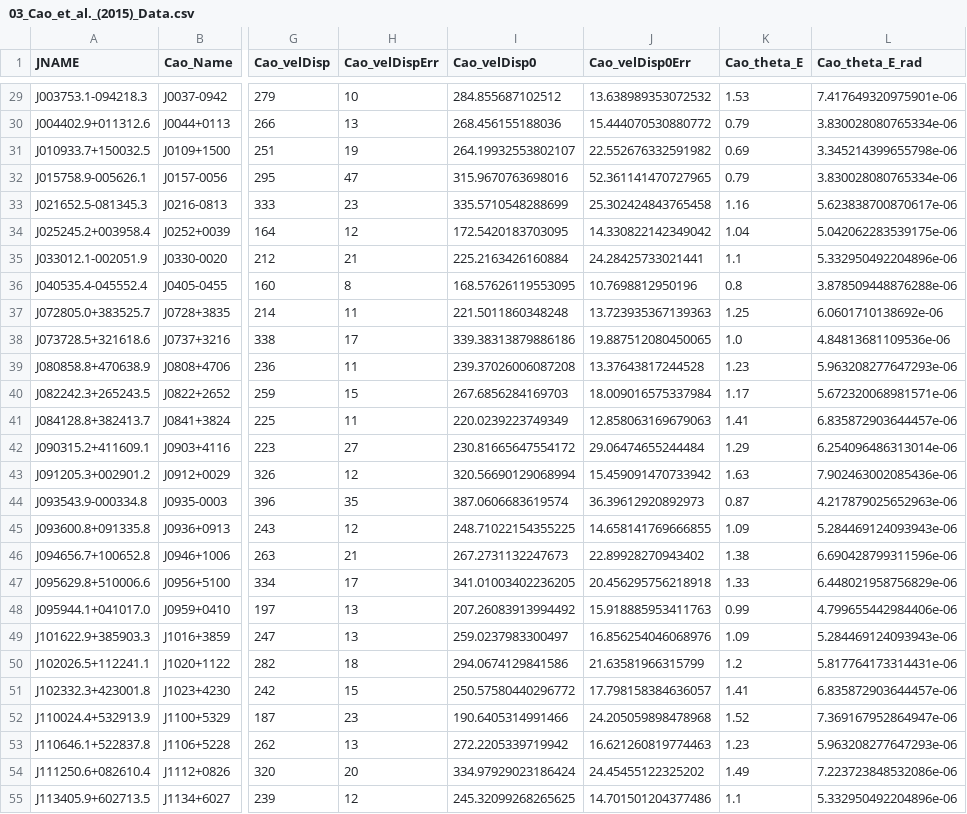
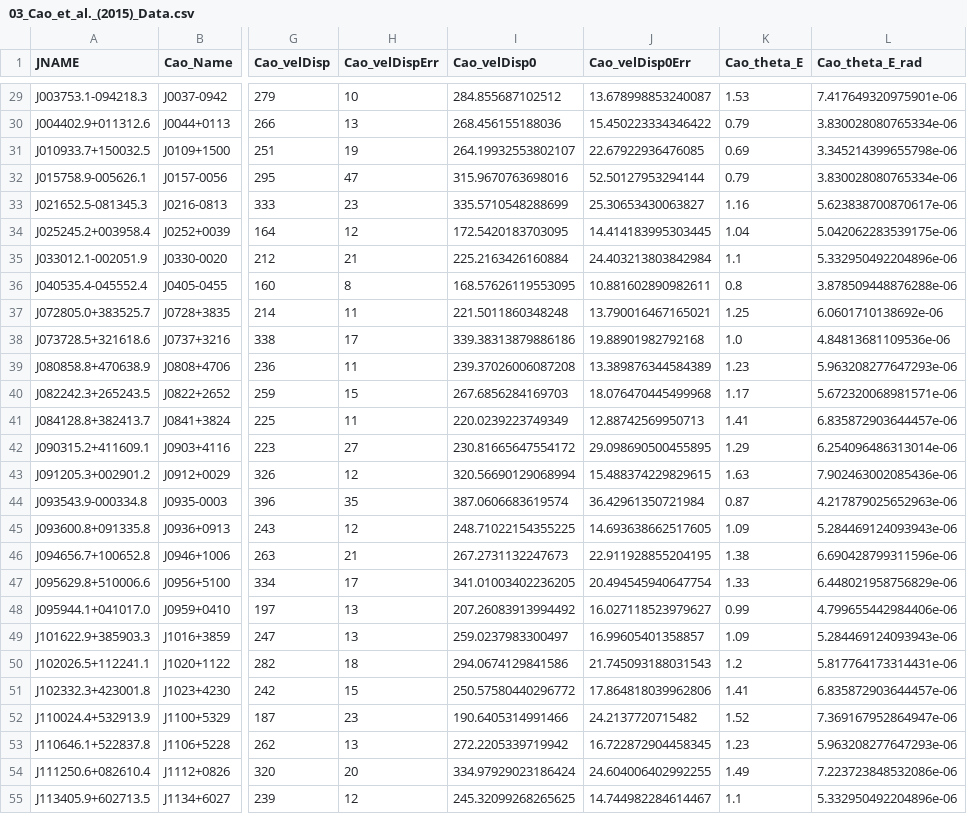
Before and after one commit to CosmoObs/slcomp, a CSV file: notebooks/modified-gravity-tests/03_Cao_et_al._(2015)_Data.csv, drawn as a sheet; only a part is shown, gaps mark what is left out; the diff covers the shown part only; the diff names each change by its address in the sheet, - before the commit and + after, or states it on an @@ line.

```diff
--- a/notebooks/modified-gravity-tests/03_Cao_et_al._(2015)_Data.csv
+++ b/notebooks/modified-gravity-tests/03_Cao_et_al._(2015)_Data.csv
-J29 (Cao_velDisp0Err): 13.638989353072532
+J29 (Cao_velDisp0Err): 13.678998853240087
-J30 (Cao_velDisp0Err): 15.444070530880772
+J30 (Cao_velDisp0Err): 15.450223334346422
-J31 (Cao_velDisp0Err): 22.552676332591982
+J31 (Cao_velDisp0Err): 22.67922936476085
-J32 (Cao_velDisp0Err): 52.361141470727965
+J32 (Cao_velDisp0Err): 52.50127953294144
-J33 (Cao_velDisp0Err): 25.302424843765458
+J33 (Cao_velDisp0Err): 25.30653430063827
-J34 (Cao_velDisp0Err): 14.330822142349042
+J34 (Cao_velDisp0Err): 14.414183995303445
-J35 (Cao_velDisp0Err): 24.28425733021441
+J35 (Cao_velDisp0Err): 24.403213803842984
-J36 (Cao_velDisp0Err): 10.7698812950196
+J36 (Cao_velDisp0Err): 10.881602890982611
-J37 (Cao_velDisp0Err): 13.723935367139363
+J37 (Cao_velDisp0Err): 13.790016467165021
-J38 (Cao_velDisp0Err): 19.887512080450065
+J38 (Cao_velDisp0Err): 19.88901982792168
-J39 (Cao_velDisp0Err): 13.37643817244528
+J39 (Cao_velDisp0Err): 13.389876344584389
-J40 (Cao_velDisp0Err): 18.009016575337984
+J40 (Cao_velDisp0Err): 18.076470445499968
-J41 (Cao_velDisp0Err): 12.858063169679063
+J41 (Cao_velDisp0Err): 12.88742569950713
-J42 (Cao_velDisp0Err): 29.06474655244484
+J42 (Cao_velDisp0Err): 29.098690500455895
-J43 (Cao_velDisp0Err): 15.459091470733942
+J43 (Cao_velDisp0Err): 15.488374229829615
-J44 (Cao_velDisp0Err): 36.39612920892973
+J44 (Cao_velDisp0Err): 36.42961350721984
-J45 (Cao_velDisp0Err): 14.658141769666855
+J45 (Cao_velDisp0Err): 14.693638662517605
-J46 (Cao_velDisp0Err): 22.89928270943402
+J46 (Cao_velDisp0Err): 22.911928855204195
-J47 (Cao_velDisp0Err): 20.456295756218918
+J47 (Cao_velDisp0Err): 20.494545940647754
-J48 (Cao_velDisp0Err): 15.918885953411763
+J48 (Cao_velDisp0Err): 16.027118523979627
-J49 (Cao_velDisp0Err): 16.856254046068976
+J49 (Cao_velDisp0Err): 16.99605401358857
-J50 (Cao_velDisp0Err): 21.63581966315799
+J50 (Cao_velDisp0Err): 21.745093188031543
-J51 (Cao_velDisp0Err): 17.798158384636057
+J51 (Cao_velDisp0Err): 17.864818039962806
-J52 (Cao_velDisp0Err): 24.205059898478968
+J52 (Cao_velDisp0Err): 24.2137720715482
-J53 (Cao_velDisp0Err): 16.621260819774463
+J53 (Cao_velDisp0Err): 16.722872904458345
-J54 (Cao_velDisp0Err): 24.45455122325202
+J54 (Cao_velDisp0Err): 24.604006402992255
-J55 (Cao_velDisp0Err): 14.701501204377486
+J55 (Cao_velDisp0Err): 14.744982284614467
```
Also changed, not shown: 91 edited cells elsewhere in this file, notebooks/modified-gravity-tests/01_LaStBeRu_cosmo_ground.csv, notebooks/modified-gravity-tests/03_Chen_et_al._(2019)_Data.csv, 3 other files.
